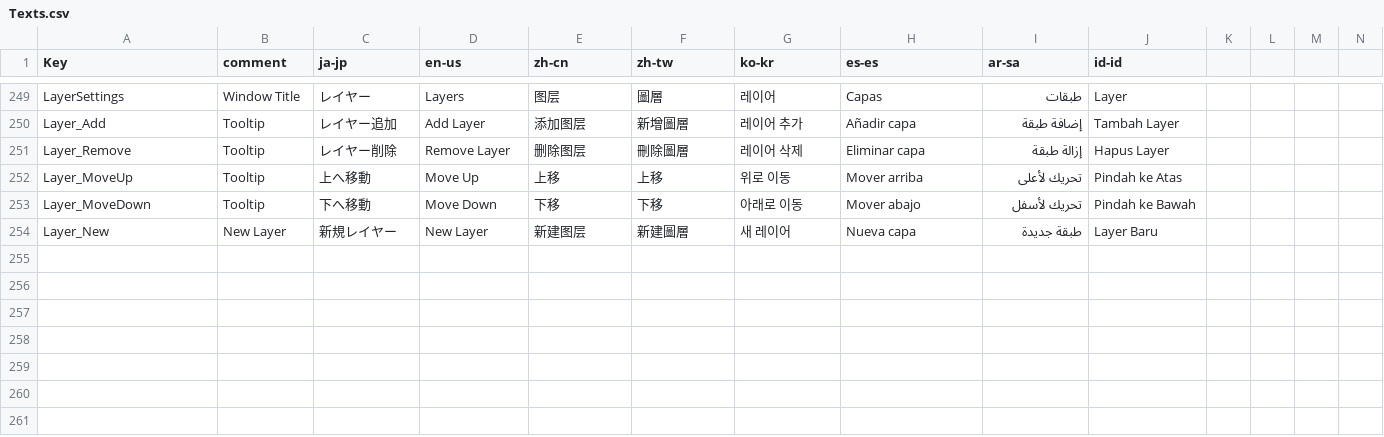
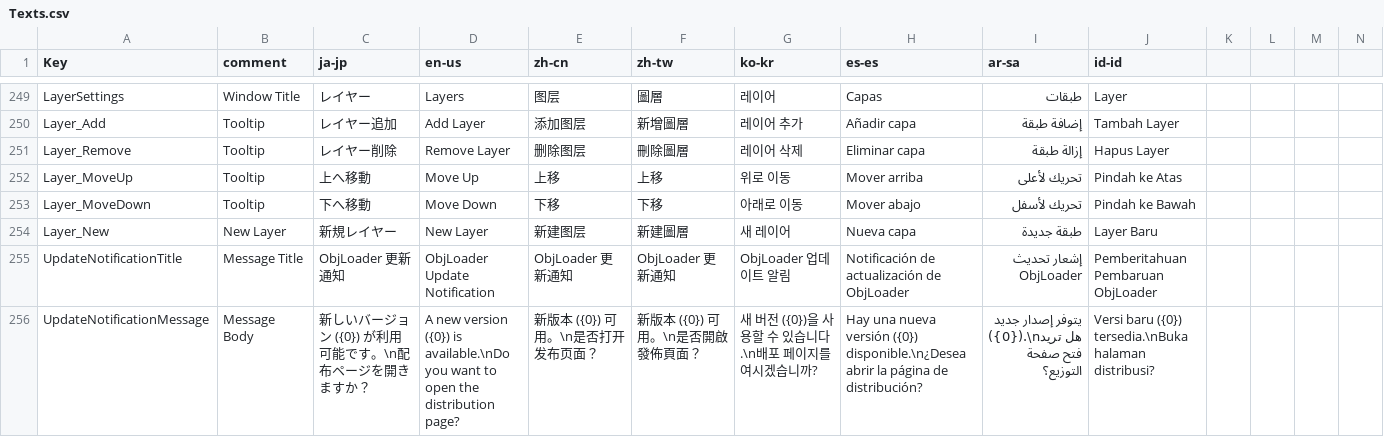
Before and after one commit to routersys/YMM4-ObjLoader, a CSV file: ObjLoader/Localization/Texts.csv, drawn as a sheet; only a part is shown, gaps mark what is left out; rows hold the shown columns only; the diff names each change by its address in the sheet, - before the commit and + after, or states it on an @@ line.

Commit message:
VersionCheckerのメッセージ多言語化対応とリソース追加
VersionChecker.cs内のハードコードされた更新通知メッセージをTextsリソース参照に置き換え、Texts.csvに各言語の翻訳キーを追加しました。

```diff
--- a/ObjLoader/Localization/Texts.csv
+++ b/ObjLoader/Localization/Texts.csv
+row 255: UpdateNotificationTitle | Message Title | ObjLoader 更新通知 | ObjLoader Update Notification | ObjLoader 更新通知 | ObjLoader 更新通知 | ObjLoader 업데이트 알림 | Notificación de actualización de ObjLoader | إشعار تحديث ObjLoader | Pemberitahuan Pembaruan ObjLoader
+row 256: UpdateNotificationMessage | Message Body | 新しいバージョン ({0}) が利用可能です。\n配布ページを開きますか？ | A new version ({0}) is available.\nDo you want to open the distribution page? | 新版本 ({0}) 可用。\n是否打开发布页面？ | 新版本 ({0}) 可用。\n是否開啟發佈頁面？ | 새 버전 ({0})을 사용할 수 있습니다.\n배포 페이지를 여시겠습니까? | Hay una nueva versión ({0}) disponible.\n¿Desea abrir la página de distribución? | يتوفر إصدار جديد ({0}).\nهل تريد فتح صفحة التوزيع؟ | Versi baru ({0}) tersedia.\nBuka halaman distribusi?
```
Also changed, not shown: 11 other files.
